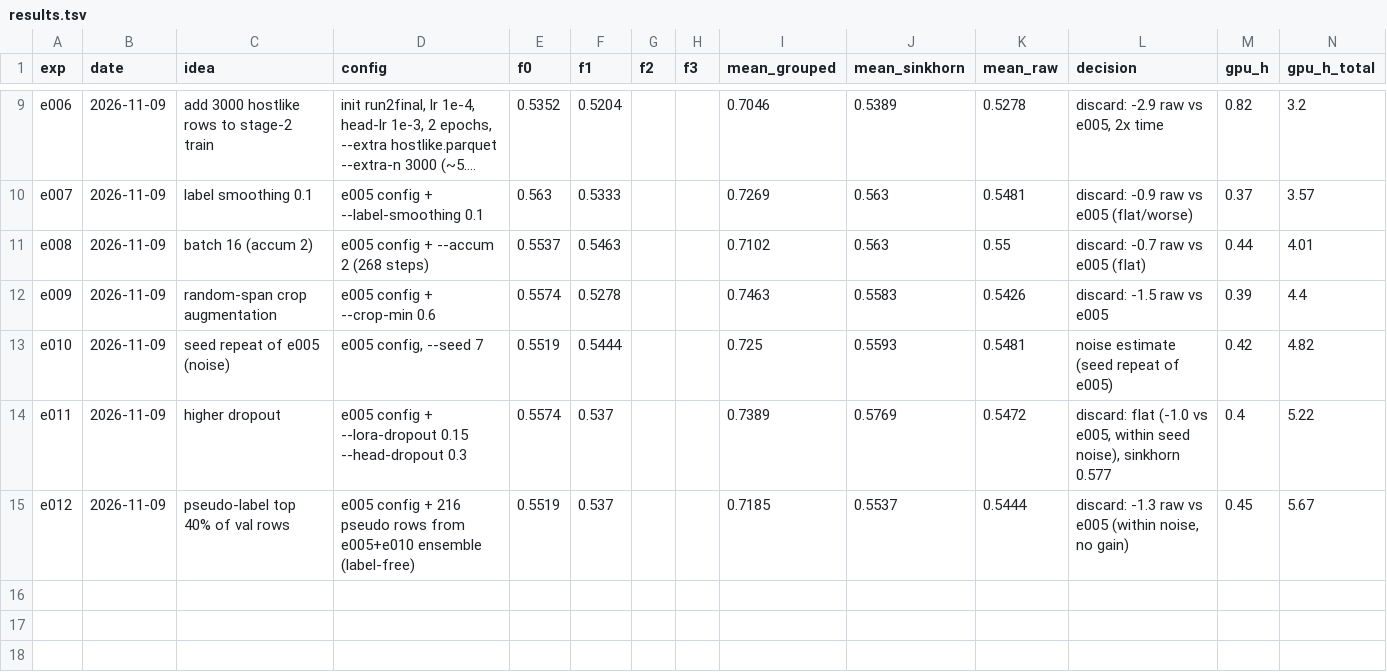
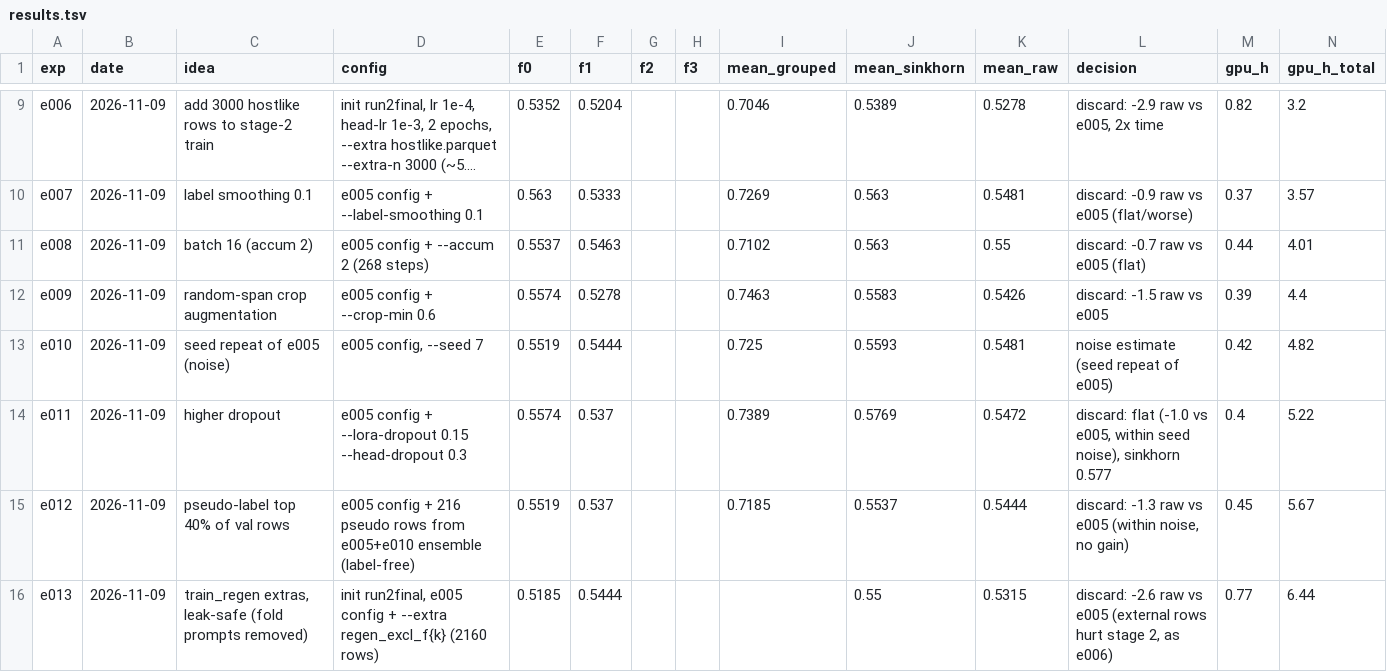
Before and after one commit to varadarajjborkar/name_thy_llm, a TSV file: research/results.tsv, drawn as a sheet; only a part is shown, gaps mark what is left out; long unchanged cells end in ….

Commit message:
Log e013: leak-safe regen extras hurt stage 2

```diff
--- a/research/results.tsv
+++ b/research/results.tsv
@@ -15 +15,2 @@ e011	2026-11-09	higher dropout	e005 config + --lora-dropout 0.15 --head-dropout
 e012	2026-11-09	pseudo-label top 40% of val rows	e005 config + 216 pseudo rows from e005+e010 ensemble (label-free)	0.5519	0.537			0.7185	0.5537	0.5444	discard: -1.3 raw vs e005 (within noise, no gain)	0.45	5.67
+e013	2026-11-09	train_regen extras, leak-safe (fold prompts removed)	init run2final, e005 config + --extra regen_excl_f{k} (2160 rows)	0.5185	0.5444				0.55	0.5315	discard: -2.6 raw vs e005 (external rows hurt stage 2, as e006)	0.77	6.44
```
Also changed, not shown: 2 other files.
